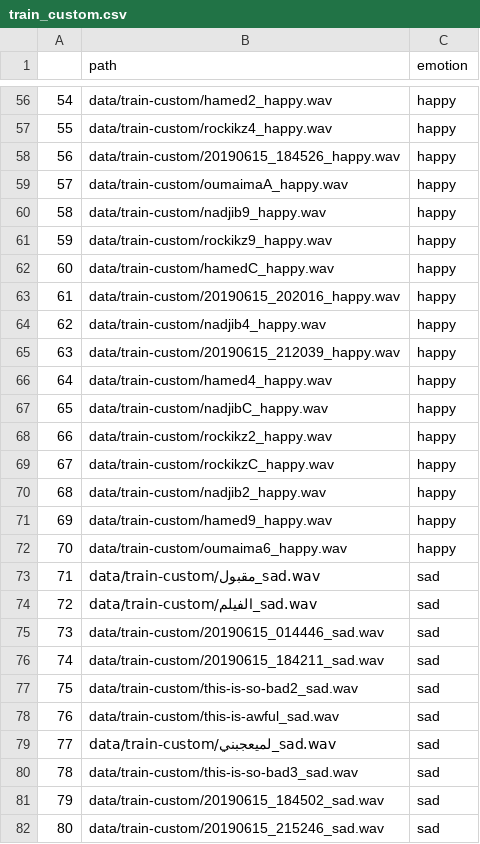
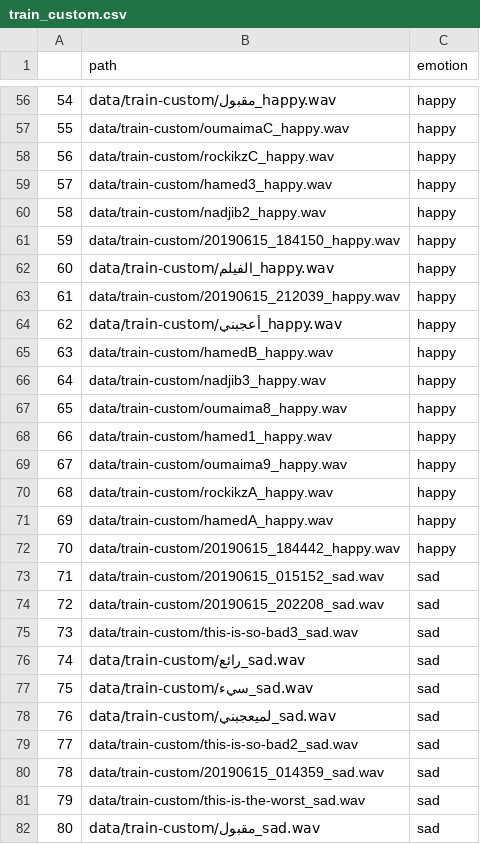
Before and after one commit to QuantumArjun/Emote-X, a CSV file: emotion-recognition-using-speech/train_custom.csv, drawn as a sheet; only a part is shown, gaps mark what is left out; the diff covers the shown part only.

```diff
--- a/emotion-recognition-using-speech/train_custom.csv
+++ b/emotion-recognition-using-speech/train_custom.csv
@@ -56,27 +56,27 @@
-54,data/train-custom/hamed2_happy.wav,happy
-55,data/train-custom/rockikz4_happy.wav,happy
-56,data/train-custom/20190615_184526_happy.wav,happy
-57,data/train-custom/oumaimaA_happy.wav,happy
-58,data/train-custom/nadjib9_happy.wav,happy
-59,data/train-custom/rockikz9_happy.wav,happy
-60,data/train-custom/hamedC_happy.wav,happy
-61,data/train-custom/20190615_202016_happy.wav,happy
-62,data/train-custom/nadjib4_happy.wav,happy
-63,data/train-custom/20190615_212039_happy.wav,happy
-64,data/train-custom/hamed4_happy.wav,happy
-65,data/train-custom/nadjibC_happy.wav,happy
-66,data/train-custom/rockikz2_happy.wav,happy
-67,data/train-custom/rockikzC_happy.wav,happy
-68,data/train-custom/nadjib2_happy.wav,happy
-69,data/train-custom/hamed9_happy.wav,happy
-70,data/train-custom/oumaima6_happy.wav,happy
-71,data/train-custom/مقبول_sad.wav,sad
-72,data/train-custom/الفيلم_sad.wav,sad
-73,data/train-custom/20190615_014446_sad.wav,sad
-74,data/train-custom/20190615_184211_sad.wav,sad
-75,data/train-custom/this-is-so-bad2_sad.wav,sad
-76,data/train-custom/this-is-awful_sad.wav,sad
-77,data/train-custom/لميعجبني_sad.wav,sad
-78,data/train-custom/this-is-so-bad3_sad.wav,sad
-79,data/train-custom/20190615_184502_sad.wav,sad
-80,data/train-custom/20190615_215246_sad.wav,sad
+54,data/train-custom/مقبول_happy.wav,happy
+55,data/train-custom/oumaimaC_happy.wav,happy
+56,data/train-custom/rockikzC_happy.wav,happy
+57,data/train-custom/hamed3_happy.wav,happy
+58,data/train-custom/nadjib2_happy.wav,happy
+59,data/train-custom/20190615_184150_happy.wav,happy
+60,data/train-custom/الفيلم_happy.wav,happy
+61,data/train-custom/20190615_212039_happy.wav,happy
+62,data/train-custom/أعجبني_happy.wav,happy
+63,data/train-custom/hamedB_happy.wav,happy
+64,data/train-custom/nadjib3_happy.wav,happy
+65,data/train-custom/oumaima8_happy.wav,happy
+66,data/train-custom/hamed1_happy.wav,happy
+67,data/train-custom/oumaima9_happy.wav,happy
+68,data/train-custom/rockikzA_happy.wav,happy
+69,data/train-custom/hamedA_happy.wav,happy
+70,data/train-custom/20190615_184442_happy.wav,happy
+71,data/train-custom/20190615_015152_sad.wav,sad
+72,data/train-custom/20190615_202208_sad.wav,sad
+73,data/train-custom/this-is-so-bad3_sad.wav,sad
+74,data/train-custom/رائع_sad.wav,sad
+75,data/train-custom/سيء_sad.wav,sad
+76,data/train-custom/لميعجبني_sad.wav,sad
+77,data/train-custom/this-is-so-bad2_sad.wav,sad
+78,data/train-custom/20190615_014359_sad.wav,sad
+79,data/train-custom/this-is-the-worst_sad.wav,sad
+80,data/train-custom/مقبول_sad.wav,sad
```
Also changed, not shown: 64 edited cells elsewhere in this file, emotion-recognition-using-speech/test_custom.csv, emotion-recognition-using-speech/test_emodb.csv, 9 other files.
